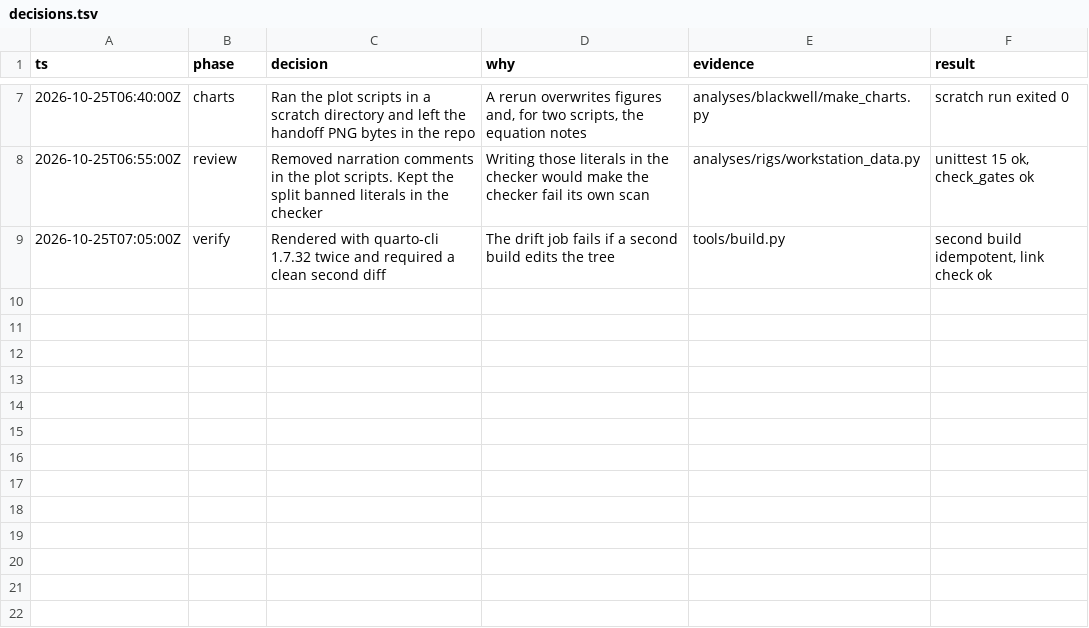
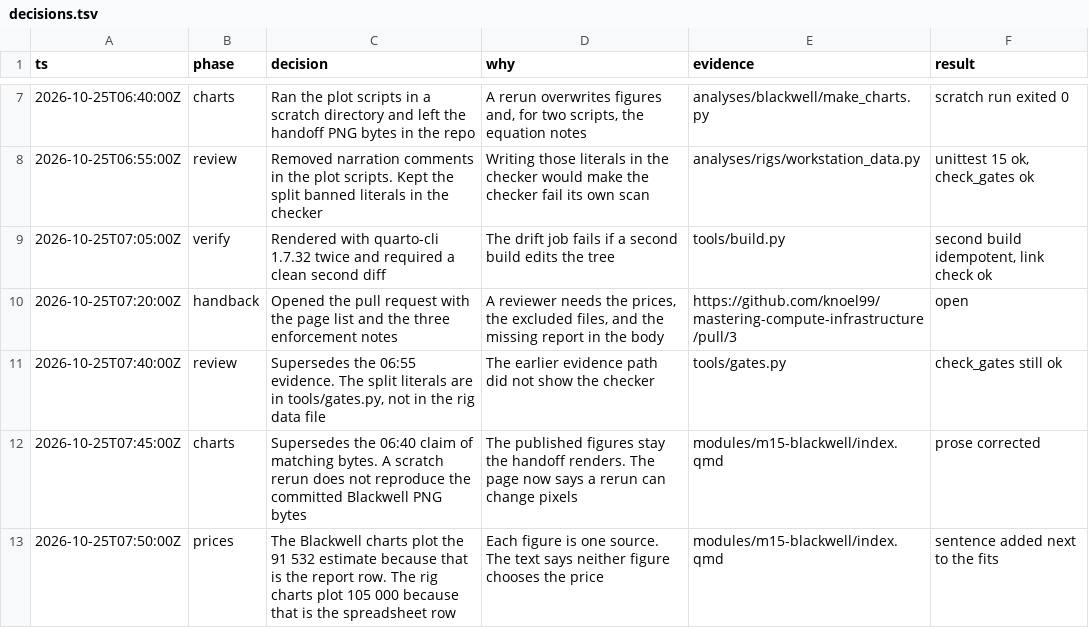
Before and after one commit to knoel99/mastering-compute-infrastructure, a TSV file: decisions.tsv, drawn as a sheet; only a part is shown, gaps mark what is left out; the diff names each change by its address in the sheet, - before the commit and + after, or states it on an @@ line.

```diff
--- a/decisions.tsv
+++ b/decisions.tsv
+row 10: 2026-10-25T07:20:00Z | handback | Opened the pull request with the page list and the three enforcement notes | A reviewer needs the prices, the excluded files, and the missing report in the body | https://github.com/knoel99/mastering-compute-infrastructure/pull/3 | open
+row 11: 2026-10-25T07:40:00Z | review | Supersedes the 06:55 evidence. The split literals are in tools/gates.py, not in the rig data file | The earlier evidence path did not show the checker | tools/gates.py | check_gates still ok
+row 12: 2026-10-25T07:45:00Z | charts | Supersedes the 06:40 claim of matching bytes. A scratch rerun does not reproduce the committed Blackwell PNG bytes | The published figures stay the handoff renders. The page now says a rerun can change pixels | modules/m15-blackwell/index.qmd | prose corrected
+row 13: 2026-10-25T07:50:00Z | prices | The Blackwell charts plot the 91 532 estimate because that is the report row. The rig charts plot 105 000 because that is the spreadsheet row | Each figure is one source. The text says neither figure chooses the price | modules/m15-blackwell/index.qmd | sentence added next to the fits
```
Also changed, not shown: 2 other files.
